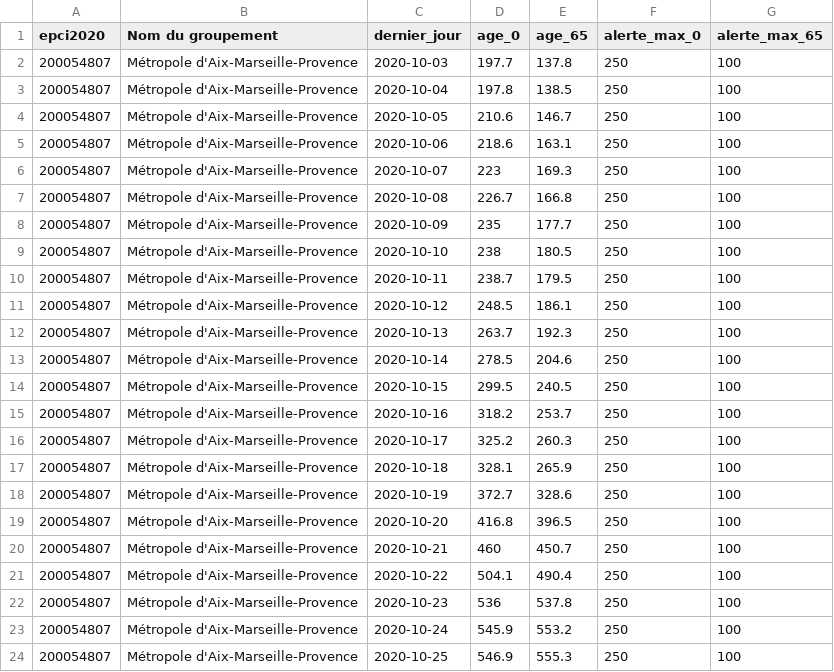
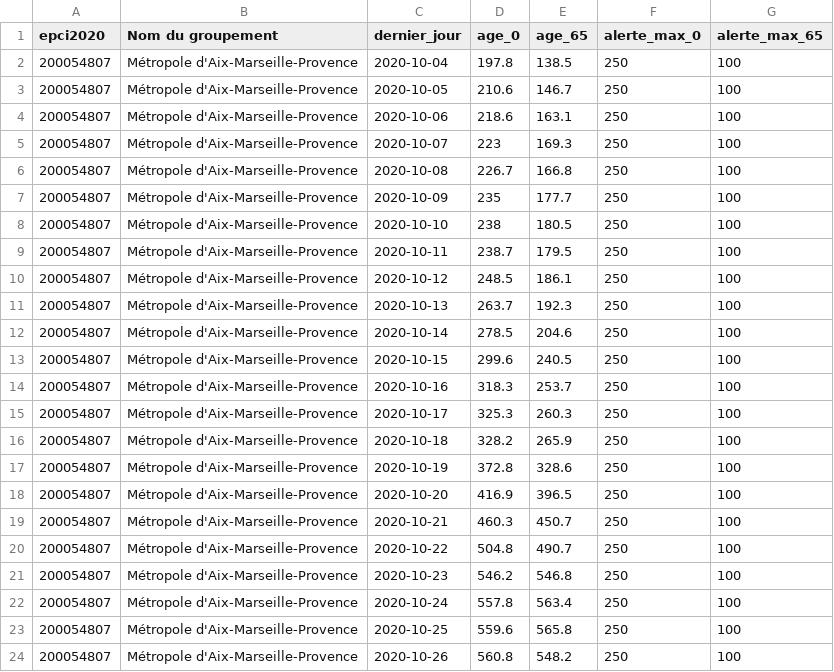
Before and after one commit to alphoenix/metropo_covid, a CSV file: chiffres_200054807.csv, drawn as a sheet.

```diff
--- a/chiffres_200054807.csv
+++ b/chiffres_200054807.csv
@@ -1,3 +1,2 @@
 epci2020,Nom du groupement,dernier_jour,age_0,age_65,alerte_max_0,alerte_max_65
-200054807,Métropole d'Aix-Marseille-Provence,2020-10-03,197.7,137.8,250,100
 200054807,Métropole d'Aix-Marseille-Provence,2020-10-04,197.8,138.5,250,100
@@ -13,12 +12,13 @@ epci2020,Nom du groupement,dernier_jour,age_0,age_65,alerte_max_0,alerte_max_65
 200054807,Métropole d'Aix-Marseille-Provence,2020-10-14,278.5,204.6,250,100
-200054807,Métropole d'Aix-Marseille-Provence,2020-10-15,299.5,240.5,250,100
-200054807,Métropole d'Aix-Marseille-Provence,2020-10-16,318.2,253.7,250,100
-200054807,Métropole d'Aix-Marseille-Provence,2020-10-17,325.2,260.3,250,100
-200054807,Métropole d'Aix-Marseille-Provence,2020-10-18,328.1,265.9,250,100
-200054807,Métropole d'Aix-Marseille-Provence,2020-10-19,372.7,328.6,250,100
-200054807,Métropole d'Aix-Marseille-Provence,2020-10-20,416.8,396.5,250,100
-200054807,Métropole d'Aix-Marseille-Provence,2020-10-21,460,450.7,250,100
-200054807,Métropole d'Aix-Marseille-Provence,2020-10-22,504.1,490.4,250,100
-200054807,Métropole d'Aix-Marseille-Provence,2020-10-23,536,537.8,250,100
-200054807,Métropole d'Aix-Marseille-Provence,2020-10-24,545.9,553.2,250,100
-200054807,Métropole d'Aix-Marseille-Provence,2020-10-25,546.9,555.3,250,100
+200054807,Métropole d'Aix-Marseille-Provence,2020-10-15,299.6,240.5,250,100
+200054807,Métropole d'Aix-Marseille-Provence,2020-10-16,318.3,253.7,250,100
+200054807,Métropole d'Aix-Marseille-Provence,2020-10-17,325.3,260.3,250,100
+200054807,Métropole d'Aix-Marseille-Provence,2020-10-18,328.2,265.9,250,100
+200054807,Métropole d'Aix-Marseille-Provence,2020-10-19,372.8,328.6,250,100
+200054807,Métropole d'Aix-Marseille-Provence,2020-10-20,416.9,396.5,250,100
+200054807,Métropole d'Aix-Marseille-Provence,2020-10-21,460.3,450.7,250,100
+200054807,Métropole d'Aix-Marseille-Provence,2020-10-22,504.8,490.7,250,100
+200054807,Métropole d'Aix-Marseille-Provence,2020-10-23,546.2,546.8,250,100
+200054807,Métropole d'Aix-Marseille-Provence,2020-10-24,557.8,563.4,250,100
+200054807,Métropole d'Aix-Marseille-Provence,2020-10-25,559.6,565.8,250,100
+200054807,Métropole d'Aix-Marseille-Provence,2020-10-26,560.8,548.2,250,100
```
Also changed, not shown: chiffres_200023414.csv, chiffres_200046977.csv, 20 other files.
